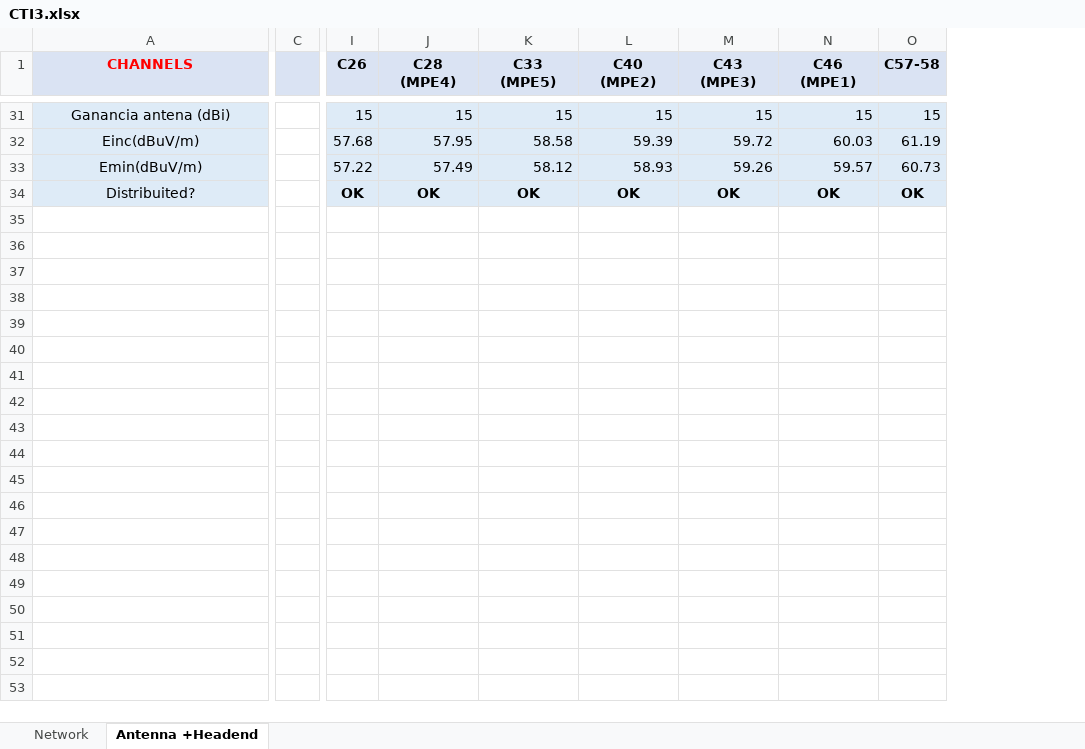
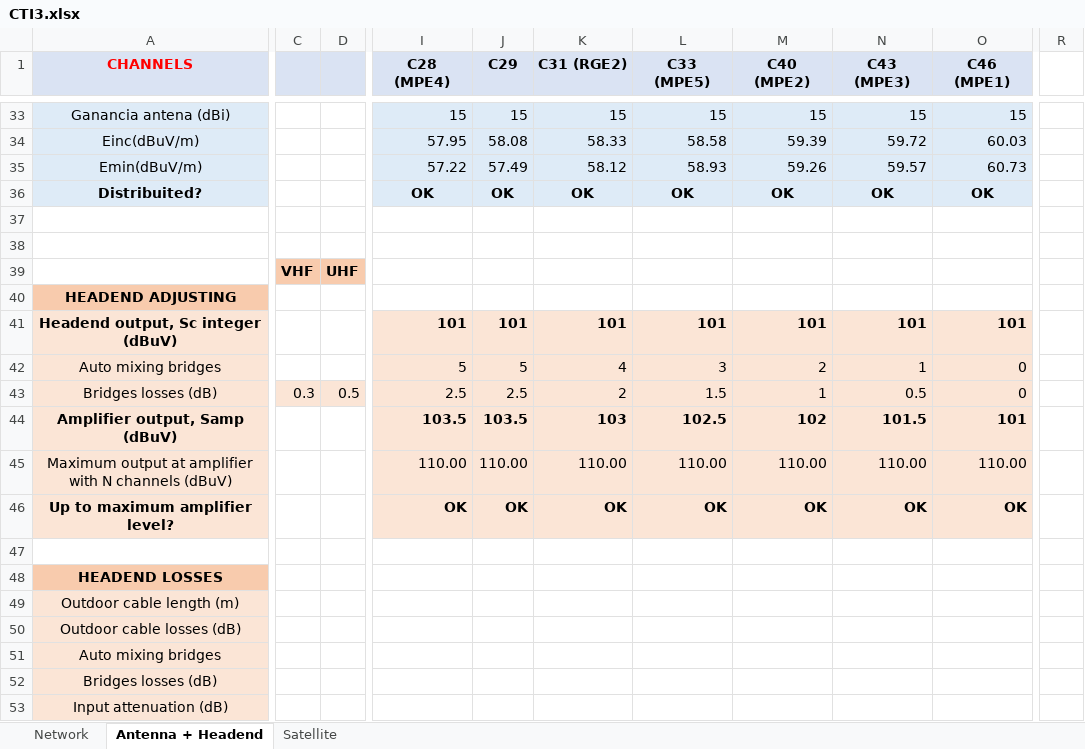
Before and after one commit to ARNTM/Todo_MUIT, an Excel workbook: 3C/ITSIT/CTI3.xlsx, sheet Antenna + Headend, drawn as a sheet; only a part is shown, gaps mark what is left out; values as stored, in another font and other column widths than the file's, no borders; removed rows and columns are numbered as before the commit, all else as after; rows hold the shown columns only; the diff covers the shown part only; the diff names each change by its address in the sheet, - before the commit and + after, or states it on an @@ line.

```diff
--- a/3C/ITSIT/CTI3.xlsx (sheet Antenna + Headend)
+++ b/3C/ITSIT/CTI3.xlsx (sheet Antenna + Headend)
-sheet tab: Antenna +Headend
+sheet tab: Antenna + Headend
+sheet tab: Satellite
-column C, empty
+column C, empty
+column D, empty
-column I (C26), rows 31-34: 15 | 57.68 | 57.22 | OK
+column J (C29), rows 33-36: 15 | 58.08 | 57.49 | OK
+column K (C31 (RGE2)), rows 33-36: 15 | 58.33 | 58.12 | OK
-column O (C57-58), rows 31-34: 15 | 61.19 | 60.73 | OK
+column R, empty
-I35 (C28 (MPE4)): 57.49
+I35 (C28 (MPE4)): 57.22
-L35 (C33 (MPE5)): 58.12
+L35 (C33 (MPE5)): 58.93
-M35 (C40 (MPE2)): 58.93
+M35 (C40 (MPE2)): 59.26
-N35 (C43 (MPE3)): 59.26
+N35 (C43 (MPE3)): 59.57
-O35 (C46 (MPE1)): 59.57
+O35 (C46 (MPE1)): 60.73
-A36 bold: off
+A36 bold: on
+row 37: (empty)
+row 38: (empty)
+row 39:  | VHF | UHF
+row 40: HEADEND ADJUSTING
+row 41: Headend output, Sc integer (dBuV) |  |  | 101 | 101 | 101 | 101 | 101 | 101 | 101
+row 42: Auto mixing bridges |  |  | 5 | 5 | 4 | 3 | 2 | 1 | 0
+row 43: Bridges losses (dB) | 0.3 | 0.5 | 2.5 | 2.5 | 2 | 1.5 | 1 | 0.5 | 0
+row 44: Amplifier output, Samp (dBuV) |  |  | 103.5 | 103.5 | 103 | 102.5 | 102 | 101.5 | 101
+row 45: Maximum output at amplifier with N channels (dBuV) |  |  | 110.00 | 110.00 | 110.00 | 110.00 | 110.00 | 110.00 | 110.00
+row 46: Up to maximum amplifier level? |  |  | OK | OK | OK | OK | OK | OK | OK
+row 47: (empty)
+row 48: HEADEND LOSSES
+row 49: Outdoor cable length (m)
+row 50: Outdoor cable losses (dB)
+row 51: Auto mixing bridges
+row 52: Bridges losses (dB)
+row 53: Input attenuation (dB)
```
Also changed, not shown: 31 added rows, 1 added column, 1 removed column, 4 edited cells and cell formats elsewhere in this sheet, sheet Network, formulas that keep their value.
